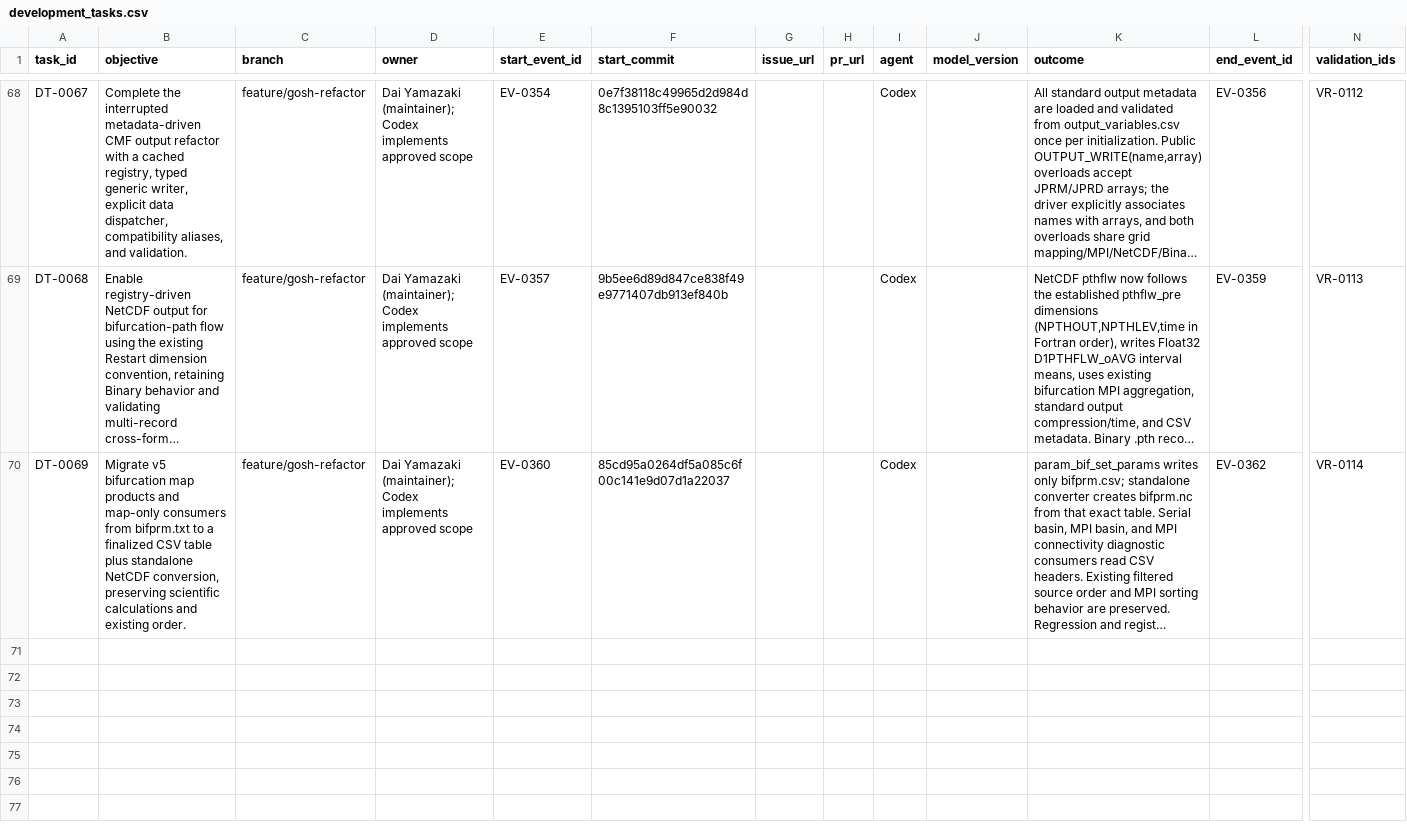
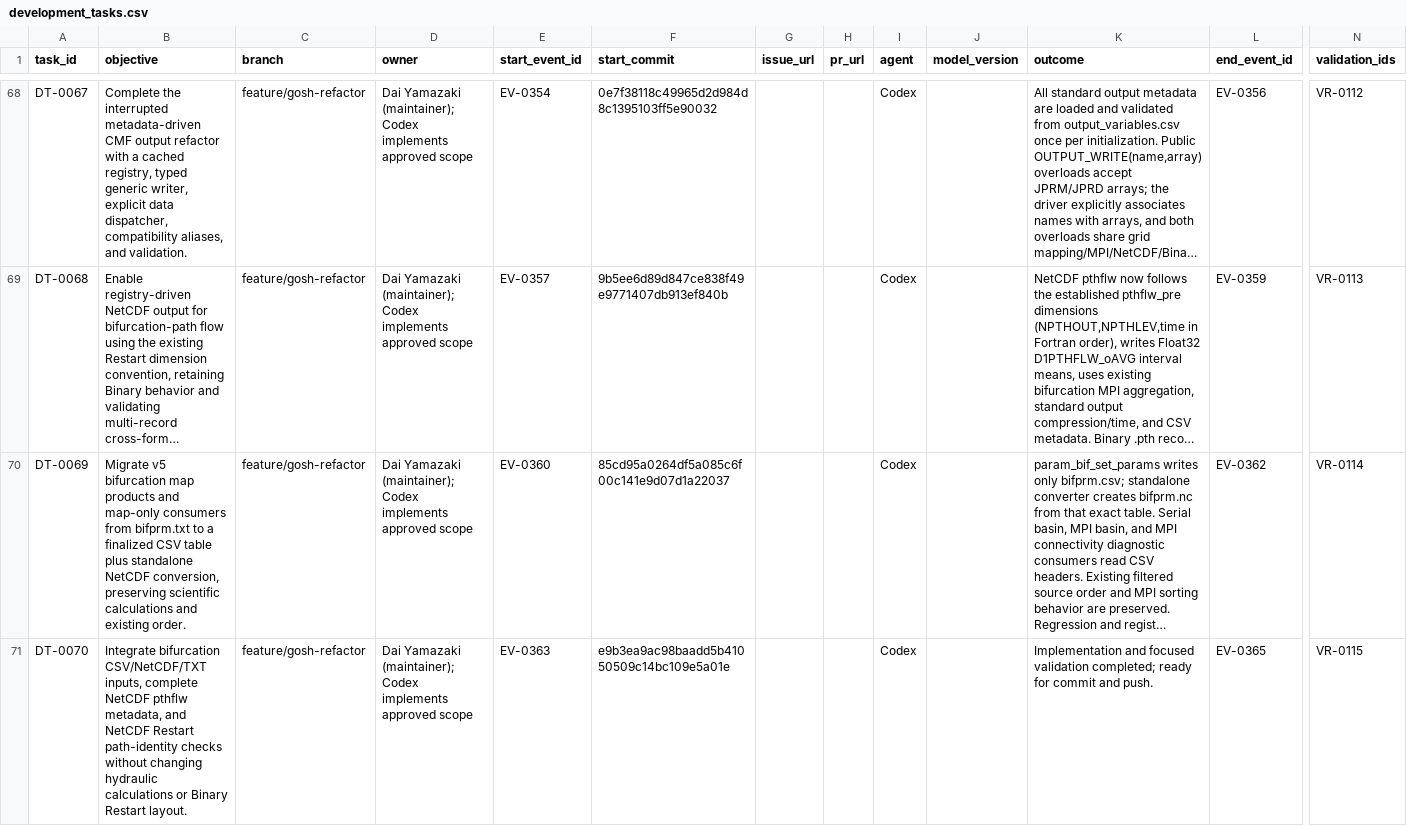
Before and after one commit to global-hydrodynamics/CaMa-Flood_v4, a CSV file: research/development_tasks.csv, drawn as a sheet; only a part is shown, gaps mark what is left out; long unchanged cells end in …; rows hold the shown columns only; the diff names each change by its address in the sheet, - before the commit and + after, or states it on an @@ line.

```diff
--- a/research/development_tasks.csv
+++ b/research/development_tasks.csv
+row 71: DT-0070 | Integrate bifurcation CSV/NetCDF/TXT inputs, complete NetCDF pthflw metadata, and NetCDF Restart path-identity checks without changing hydraulic calculations or Binary Restart layout. | feature/gosh-refactor | Dai Yamazaki (maintainer); Codex implements approved scope | EV-0363 | e9b3ea9ac98baadd5b41050509c14bc109e5a01e |  |  | Codex |  | Implementation and focused validation completed; ready for commit and push. | EV-0365 | VR-0115
```
Also changed, not shown: research/events.csv, research/validation_runs.csv, 24 other files.
